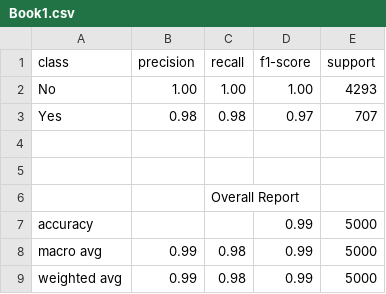
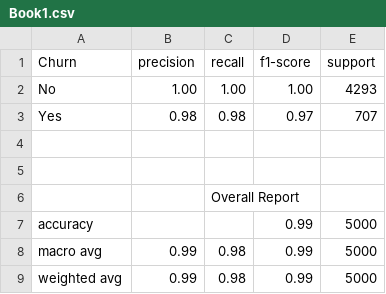
Before and after one commit to VinayNagaraj07/Telecom_Churn_Prediction, a CSV file: Book1.csv, drawn as a sheet.

Commit message:
Update Book1.csv

```diff
--- a/Book1.csv
+++ b/Book1.csv
@@ -1,2 +1,2 @@
-class,precision,recall,f1-score,support
+Churn,precision,recall,f1-score,support
 No,1.00,1.00,1.00,4293
```
